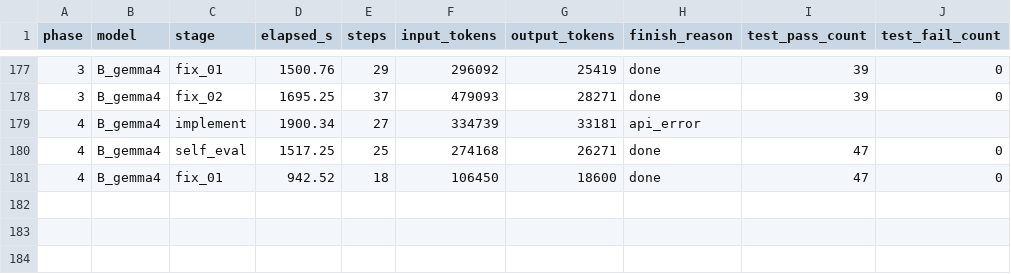
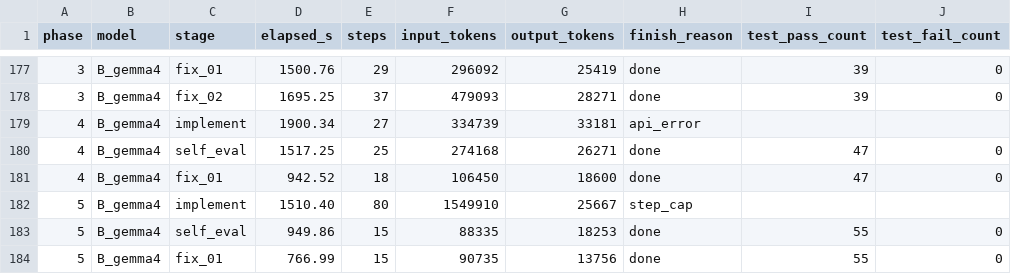
Before and after one commit to spinlockdevelopment/LLMGateway, a CSV file: benchmark/results/timings.csv, drawn as a sheet; only a part is shown, gaps mark what is left out; the diff names each change by its address in the sheet, - before the commit and + after, or states it on an @@ line.

Commit message:
benchmark B_gemma4 phase 05 — gemma-4-26b-a4b @ 64K, iterated

```diff
--- a/benchmark/results/timings.csv
+++ b/benchmark/results/timings.csv
+row 182: 5 | B_gemma4 | implement | 1510.40 | 80 | 1549910 | 25667 | step_cap
+row 183: 5 | B_gemma4 | self_eval | 949.86 | 15 | 88335 | 18253 | done | 55 | 0
+row 184: 5 | B_gemma4 | fix_01 | 766.99 | 15 | 90735 | 13756 | done | 55 | 0
```
Also changed, not shown: benchmark/results/run_gemma4/iterations.tsv, 20 other files.
